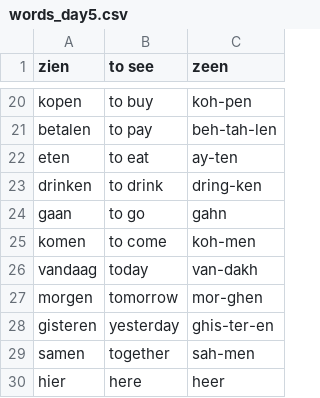
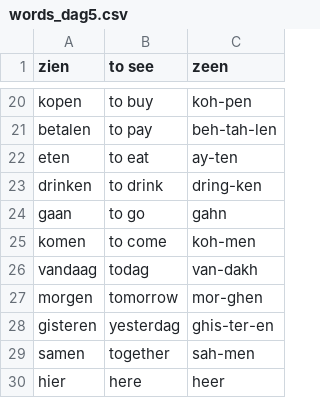
Before and after one commit to andrewdempsey2018/Spreken, a CSV file: data/words_dag5.csv (was data/words_day5.csv), drawn as a sheet; only a part is shown, gaps mark what is left out.

```diff
--- a/data/words_day5.csv
+++ b/data/words_dag5.csv
@@ -25,5 +25,5 @@ gaan,to go,gahn
 komen,to come,koh-men
-vandaag,today,van-dakh
+vandaag,todag,van-dakh
 morgen,tomorrow,mor-ghen
-gisteren,yesterday,ghis-ter-en
+gisteren,yesterdag,ghis-ter-en
 samen,together,sah-men
```
Also changed, not shown: data/words_dag1.csv, data/words_dag3.csv, 20 other files.
